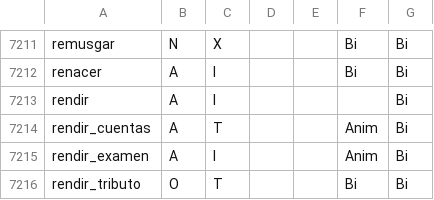
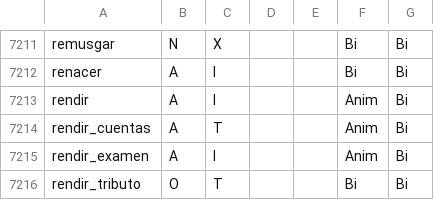
Before and after one commit to fbalbachan/TecnoNews, a CSV file: prototype/resources/scripts_verbales.csv, drawn as a sheet; only a part is shown, gaps mark what is left out.

Commit message:
- Minor correction.

```diff
--- a/prototype/resources/scripts_verbales.csv
+++ b/prototype/resources/scripts_verbales.csv
@@ -7212,3 +7212,3 @@ remusgar,N,X,,,Bi,Bi
 renacer,A,I,,,Bi,Bi
-rendir,A,I,,,,Bi
+rendir,A,I,,,Anim,Bi
 rendir_cuentas,A,T,,,Anim,Bi
```
